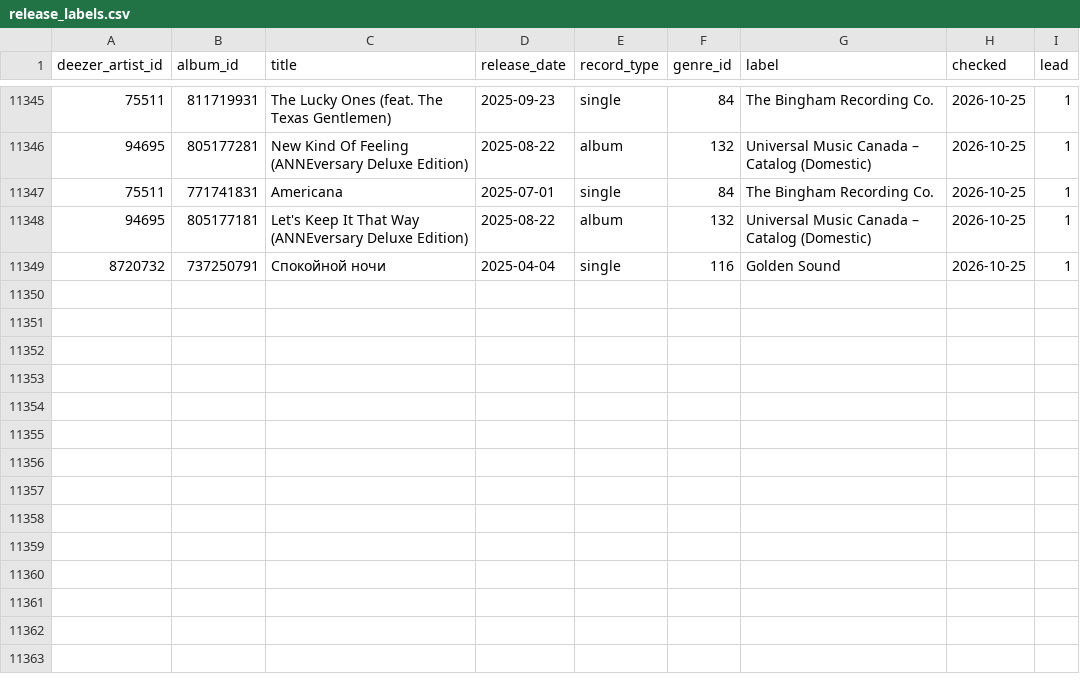
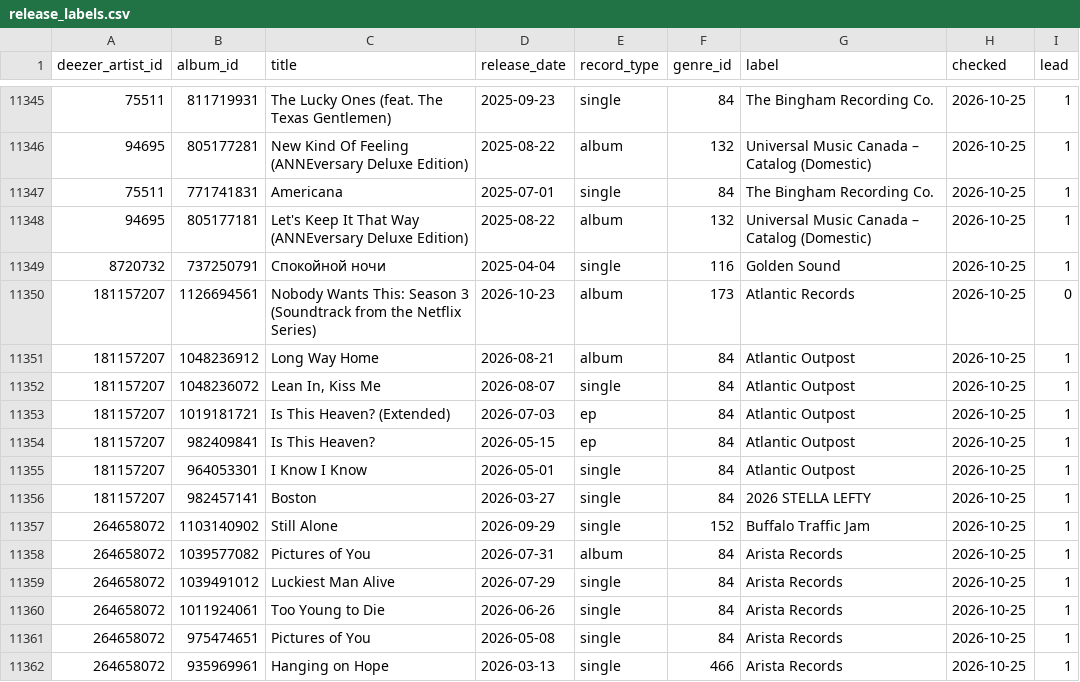
Before and after one commit to sverigeleague/Music, a CSV file: data/release_labels.csv, drawn as a sheet; only a part is shown, gaps mark what is left out.

```diff
--- a/data/release_labels.csv
+++ b/data/release_labels.csv
@@ -11349 +11349,14 @@ deezer_artist_id,album_id,title,release_date,record_type,genre_id,label,checked,
 8720732,737250791,Спокойной ночи,2025-04-04,single,116,Golden Sound,2026-10-25,1
+181157207,1126694561,Nobody Wants This: Season 3 (Soundtrack from the Netflix Series),2026-10-23,album,173,Atlantic Records,2026-10-25,0
+181157207,1048236912,Long Way Home,2026-08-21,album,84,Atlantic Outpost,2026-10-25,1
+181157207,1048236072,"Lean In, Kiss Me",2026-08-07,single,84,Atlantic Outpost,2026-10-25,1
+181157207,1019181721,Is This Heaven? (Extended),2026-07-03,ep,84,Atlantic Outpost,2026-10-25,1
+181157207,982409841,Is This Heaven?,2026-05-15,ep,84,Atlantic Outpost,2026-10-25,1
+181157207,964053301,I Know I Know,2026-05-01,single,84,Atlantic Outpost,2026-10-25,1
+181157207,982457141,Boston,2026-03-27,single,84,2026 STELLA LEFTY,2026-10-25,1
+264658072,1103140902,Still Alone,2026-09-29,single,152,Buffalo Traffic Jam,2026-10-25,1
+264658072,1039577082,Pictures of You,2026-07-31,album,84,Arista Records,2026-10-25,1
+264658072,1039491012,Luckiest Man Alive,2026-07-29,single,84,Arista Records,2026-10-25,1
+264658072,1011924061,Too Young to Die,2026-06-26,single,84,Arista Records,2026-10-25,1
+264658072,975474651,Pictures of You,2026-05-08,single,84,Arista Records,2026-10-25,1
+264658072,935969961,Hanging on Hope,2026-03-13,single,466,Arista Records,2026-10-25,1
```
Also changed, not shown: 1 other file.
